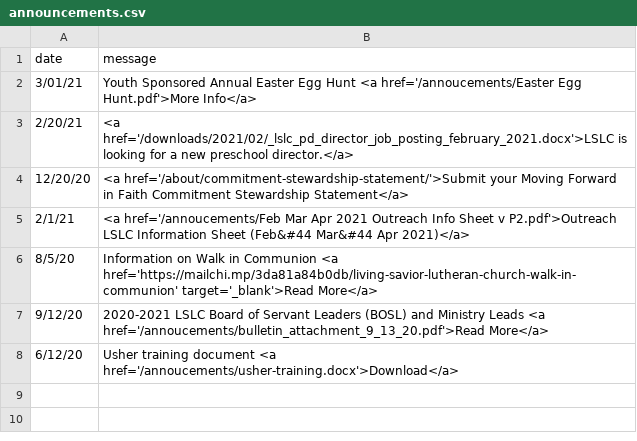
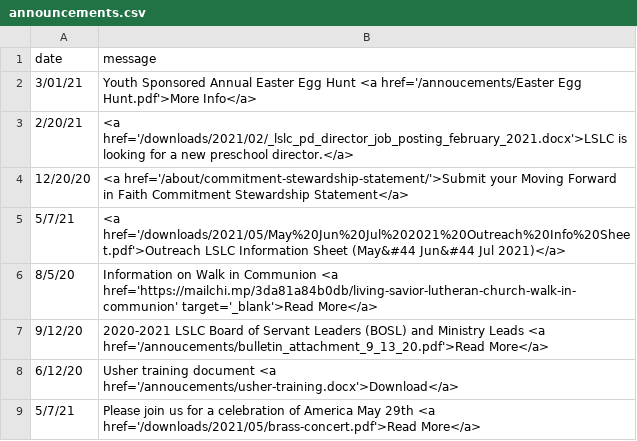
Before and after one commit to cgallarno/living-savior-lutheran-site, a CSV file: _data/announcements.csv, drawn as a sheet.

```diff
--- a/_data/announcements.csv
+++ b/_data/announcements.csv
@@ -4,3 +4,3 @@ date,message
 12/20/20, <a href='/about/commitment-stewardship-statement/'>Submit your Moving Forward in Faith Commitment Stewardship Statement</a>
-2/1/21, <a href='/annoucements/Feb Mar Apr 2021 Outreach Info Sheet v P2.pdf'>Outreach LSLC Information Sheet (Feb&#44 Mar&#44 Apr 2021)</a>
+5/7/21, <a href='/downloads/2021/05/May%20Jun%20Jul%202021%20Outreach%20Info%20Sheet.pdf'>Outreach LSLC Information Sheet (May&#44 Jun&#44 Jul 2021)</a>
 8/5/20, Information on Walk in Communion <a href='https://mailchi.mp/3da81a84b0db/living-savior-lutheran-church-walk-in-communion' target='_blank'>Read More</a>
@@ -8 +8,2 @@ date,message
 6/12/20, Usher training document <a href='/annoucements/usher-training.docx'>Download</a>
+5/7/21, Please join us for a celebration of America May 29th <a href='/downloads/2021/05/brass-concert.pdf'>Read More</a>
```
Also changed, not shown: 17 other files.
